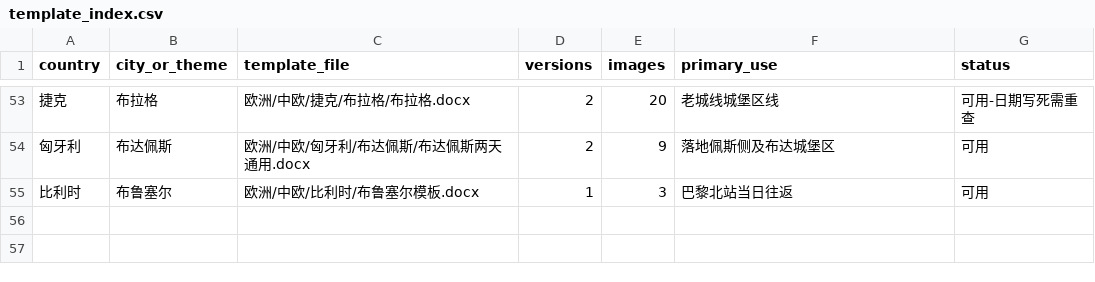
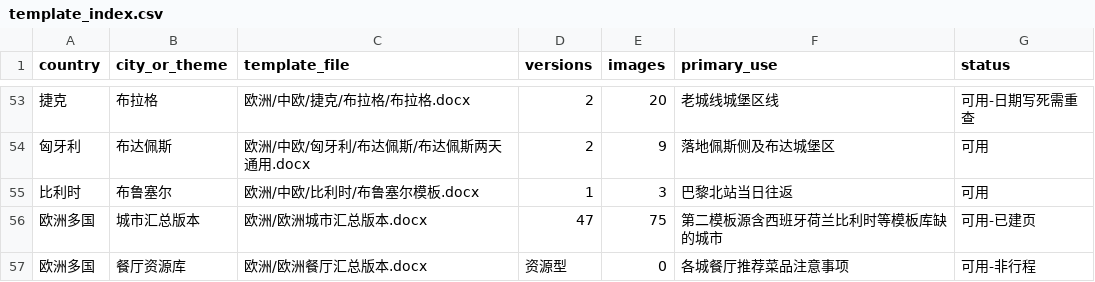
Before and after one commit to haoyuezhang18-commits/travel, a CSV file: catalog/template_index.csv, drawn as a sheet; only a part is shown, gaps mark what is left out; the diff names each change by its address in the sheet, - before the commit and + after, or states it on an @@ line.

Commit message:
收编第二模板源：新增7个城市页，路线定位表增至174条
- 欧洲城市汇总版本.docx / 欧洲餐厅汇总版本.docx 从成品目录移入模板库
- 47张表全部打标：缺的城市给正式编号，重合的标 备用-城市名
- 新增城市页：马德里 塞维利亚 格拉纳达 阿姆斯特丹 根特 圣米歇尔山 诺丁汉
  赫罗纳并入巴塞罗那页(BCN-R04 权游取景地)
- 补6条转场日编号：LUC-R05 BEO-R09/R10/R11 MIL-R04 COT-R03
- 记录新缺陷：阿尔罕布拉宫时长严重不足、阿姆三大博物馆全缺、诺丁汉市区为空

```diff
--- a/catalog/template_index.csv
+++ b/catalog/template_index.csv
+row 56: 欧洲多国 | 城市汇总版本 | 欧洲/欧洲城市汇总版本.docx | 47 | 75 | 第二模板源含西班牙荷兰比利时等模板库缺的城市 | 可用-已建页
+row 57: 欧洲多国 | 餐厅资源库 | 欧洲/欧洲餐厅汇总版本.docx | 资源型 | 0 | 各城餐厅推荐菜品注意事项 | 可用-非行程
```
Also changed, not shown: 13 other files.
